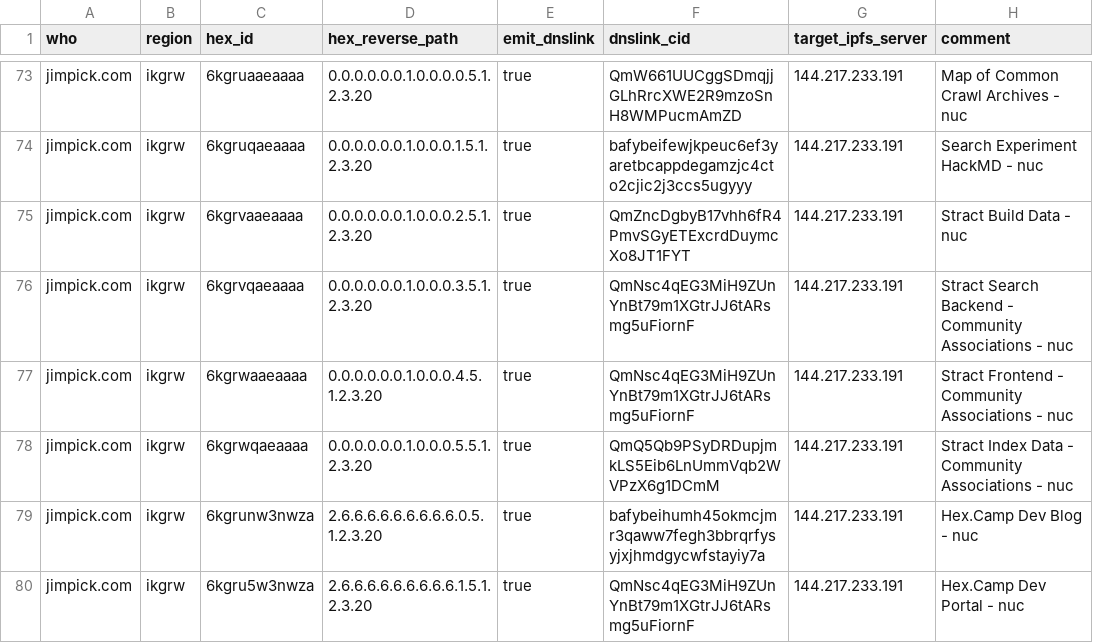
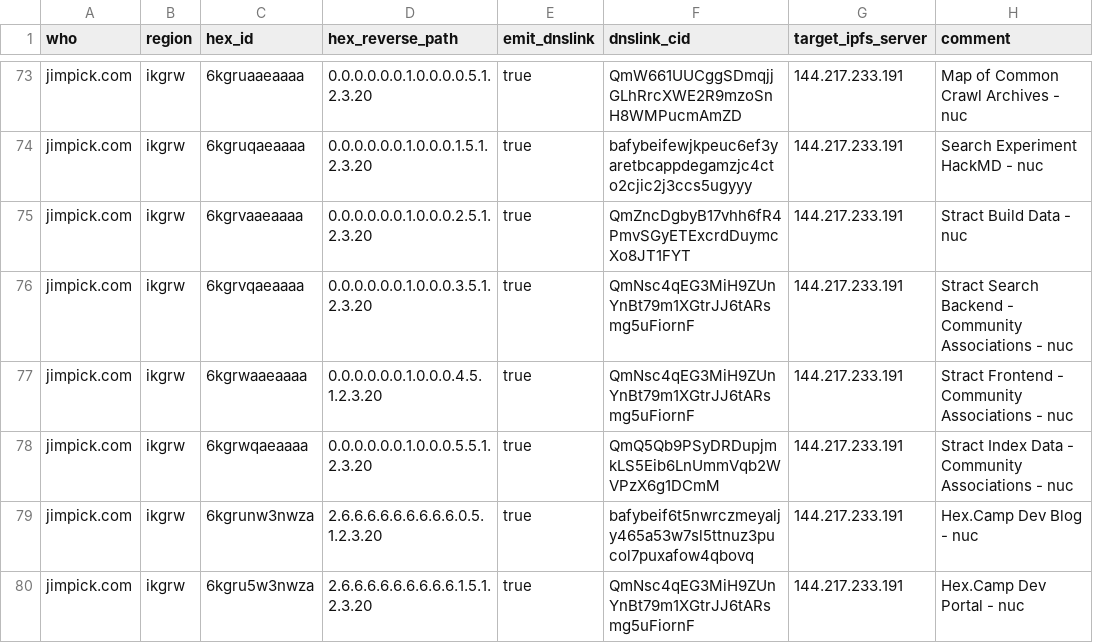
Before and after one commit to hexcamp/hexcamp-coredns-sites, a CSV file: jim.csv, drawn as a sheet; only a part is shown, gaps mark what is left out.

Commit message:
Updated from hackmd-updater

```diff
--- a/jim.csv
+++ b/jim.csv
@@ -78,3 +78,3 @@ jimpick.com,ikgrw,6kgrwaaeaaaa,0.0.0.0.0.0.1.0.0.0.4.5.1.2.3.20,true,QmNsc4qEG3M
 jimpick.com,ikgrw,6kgrwqaeaaaa,0.0.0.0.0.0.1.0.0.0.5.5.1.2.3.20,true,QmQ5Qb9PSyDRDupjmkLS5Eib6LnUmmVqb2WVPzX6g1DCmM,144.217.233.191,Stract Index Data - Community Associations - nuc
-jimpick.com,ikgrw,6kgrunw3nwza,2.6.6.6.6.6.6.6.6.6.0.5.1.2.3.20,true,bafybeihumh45okmcjmr3qaww7fegh3bbrqrfysyjxjhmdgycwfstayiy7a,144.217.233.191,Hex.Camp Dev Blog - nuc
+jimpick.com,ikgrw,6kgrunw3nwza,2.6.6.6.6.6.6.6.6.6.0.5.1.2.3.20,true,bafybeif6t5nwrczmeyaljy465a53w7sl5ttnuz3pucol7puxafow4qbovq,144.217.233.191,Hex.Camp Dev Blog - nuc
 jimpick.com,ikgrw,6kgru5w3nwza,2.6.6.6.6.6.6.6.6.6.1.5.1.2.3.20,true,QmNsc4qEG3MiH9ZUnYnBt79m1XGtrJJ6tARsmg5uFiornF,144.217.233.191,Hex.Camp Dev Portal - nuc
```
